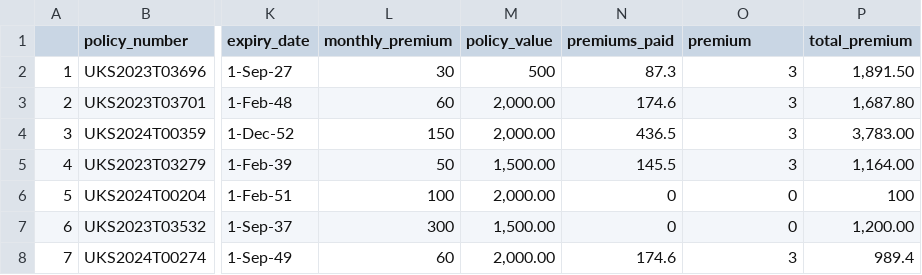
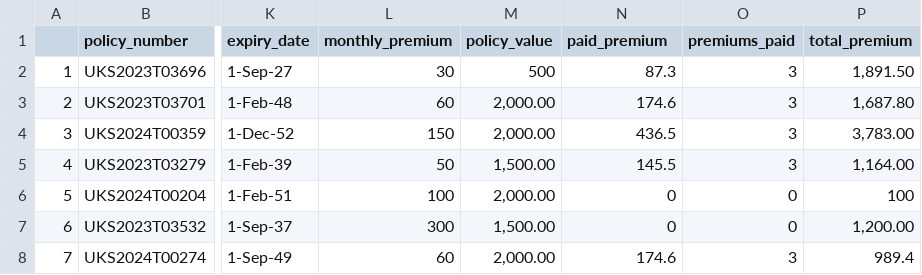
Before and after one commit to jnopareboateng/ml-library, a CSV file: Insurance/data/cleaned_data.csv, drawn as a sheet; only a part is shown, gaps mark what is left out; the diff names each change by its address in the sheet, - before the commit and + after, or states it on an @@ line.

```diff
--- a/Insurance/data/cleaned_data.csv
+++ b/Insurance/data/cleaned_data.csv
-N1: premiums_paid
+N1: paid_premium
-O1: premium
+O1: premiums_paid
```
Also changed, not shown: 6 other files.
